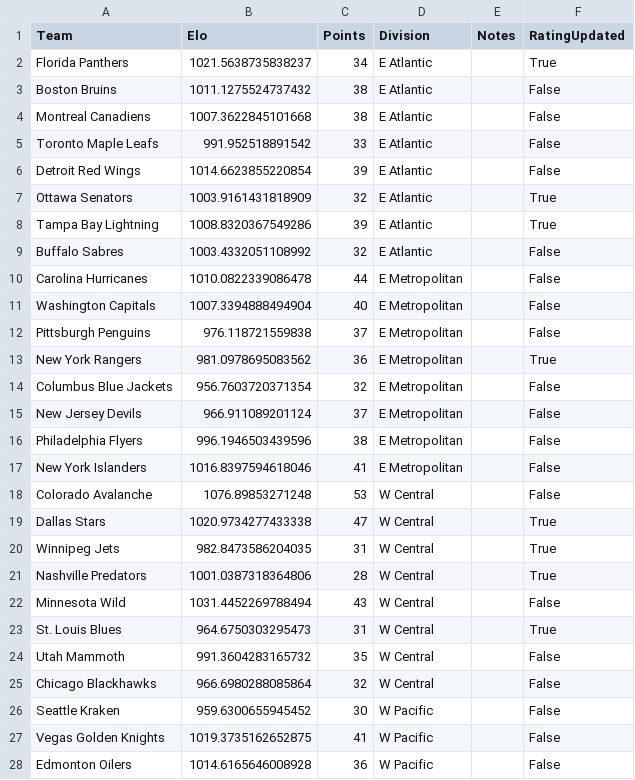
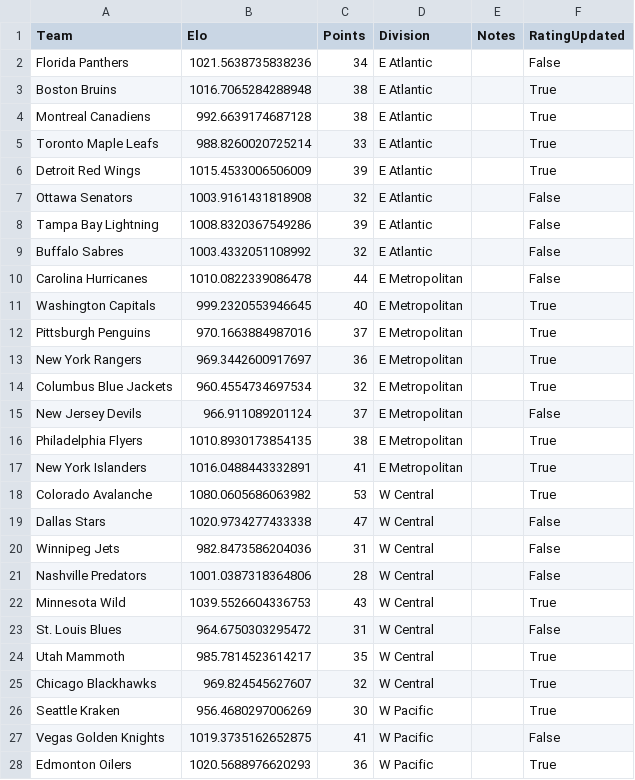
Before and after one commit to AEIRatings/aeiratings.github.io, a CSV file: data/nhl.csv, drawn as a sheet; only a part is shown; the diff covers the shown part only.

```diff
--- a/data/nhl.csv
+++ b/data/nhl.csv
@@ -1,28 +1,28 @@
 Team,Elo,Points,Division,Notes,RatingUpdated
-Florida Panthers,1021.5638735838237,34,E Atlantic,,True
-Boston Bruins,1011.1275524737432,38,E Atlantic,,False
-Montreal Canadiens,1007.3622845101668,38,E Atlantic,,False
-Toronto Maple Leafs,991.952518891542,33,E Atlantic,,False
-Detroit Red Wings,1014.6623855220854,39,E Atlantic,,False
-Ottawa Senators,1003.9161431818909,32,E Atlantic,,True
-Tampa Bay Lightning,1008.8320367549286,39,E Atlantic,,True
+Florida Panthers,1021.5638735838236,34,E Atlantic,,False
+Boston Bruins,1016.7065284288948,38,E Atlantic,,True
+Montreal Canadiens,992.6639174687128,38,E Atlantic,,True
+Toronto Maple Leafs,988.8260020725214,33,E Atlantic,,True
+Detroit Red Wings,1015.4533006506009,39,E Atlantic,,True
+Ottawa Senators,1003.9161431818908,32,E Atlantic,,False
+Tampa Bay Lightning,1008.8320367549286,39,E Atlantic,,False
 Buffalo Sabres,1003.4332051108992,32,E Atlantic,,False
 Carolina Hurricanes,1010.0822339086478,44,E Metropolitan,,False
-Washington Capitals,1007.3394888494904,40,E Metropolitan,,False
-Pittsburgh Penguins,976.118721559838,37,E Metropolitan,,False
-New York Rangers,981.0978695083562,36,E Metropolitan,,True
-Columbus Blue Jackets,956.7603720371354,32,E Metropolitan,,False
+Washington Capitals,999.2320553946645,40,E Metropolitan,,True
+Pittsburgh Penguins,970.1663884987016,37,E Metropolitan,,True
+New York Rangers,969.3442600917697,36,E Metropolitan,,True
+Columbus Blue Jackets,960.4554734697534,32,E Metropolitan,,True
 New Jersey Devils,966.911089201124,37,E Metropolitan,,False
-Philadelphia Flyers,996.1946503439596,38,E Metropolitan,,False
-New York Islanders,1016.8397594618046,41,E Metropolitan,,False
-Colorado Avalanche,1076.89853271248,53,W Central,,False
-Dallas Stars,1020.9734277433338,47,W Central,,True
-Winnipeg Jets,982.8473586204035,31,W Central,,True
-Nashville Predators,1001.0387318364806,28,W Central,,True
-Minnesota Wild,1031.4452269788494,43,W Central,,False
-St. Louis Blues,964.6750303295473,31,W Central,,True
-Utah Mammoth,991.3604283165732,35,W Central,,False
-Chicago Blackhawks,966.6980288085864,32,W Central,,False
-Seattle Kraken,959.6300655945452,30,W Pacific,,False
+Philadelphia Flyers,1010.8930173854135,38,E Metropolitan,,True
+New York Islanders,1016.0488443332891,41,E Metropolitan,,True
+Colorado Avalanche,1080.0605686063982,53,W Central,,True
+Dallas Stars,1020.9734277433338,47,W Central,,False
+Winnipeg Jets,982.8473586204036,31,W Central,,False
+Nashville Predators,1001.0387318364806,28,W Central,,False
+Minnesota Wild,1039.5526604336753,43,W Central,,True
+St. Louis Blues,964.6750303295472,31,W Central,,False
+Utah Mammoth,985.7814523614217,35,W Central,,True
+Chicago Blackhawks,969.824545627607,32,W Central,,True
+Seattle Kraken,956.4680297006269,30,W Pacific,,True
 Vegas Golden Knights,1019.3735162652875,41,W Pacific,,False
-Edmonton Oilers,1014.6165646008928,36,W Pacific,,False
+Edmonton Oilers,1020.5688976620293,36,W Pacific,,True
```
Also changed, not shown: 8 edited cells elsewhere in this file.
